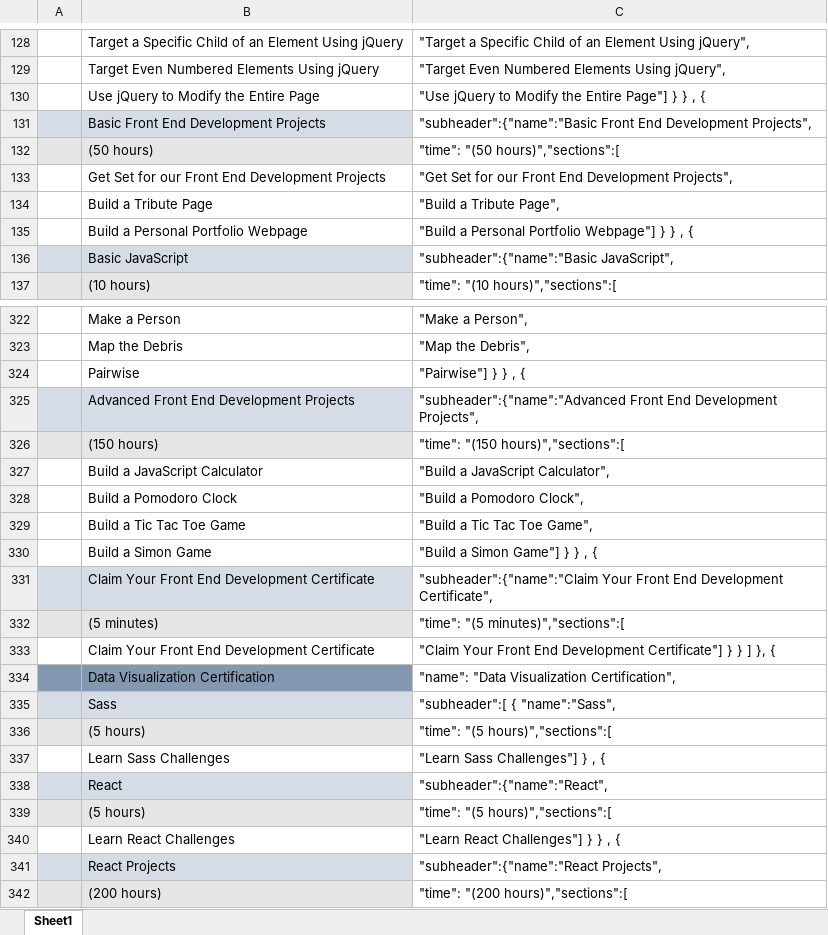
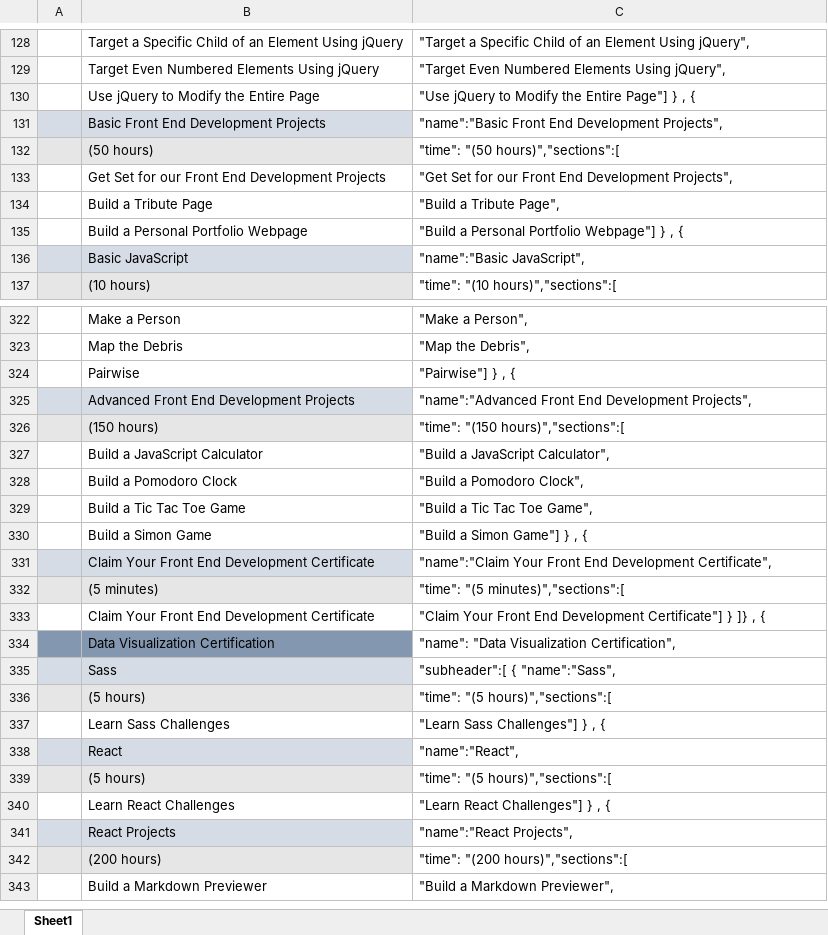
Before and after one commit to JLC007/fcc.scraper, an Excel workbook: sources/FCC_MAP_FINAL_FORMATTED.xlsx, sheet Sheet1, drawn as a sheet; only a part is shown, gaps mark what is left out; the shorter side is filled out with more unchanged rows; values as stored, in another font and other column widths than the file's, no borders; the diff covers the shown part only; the diff names each change by its address in the sheet, - before the commit and + after, or states it on an @@ line.

```diff
--- a/sources/FCC_MAP_FINAL_FORMATTED.xlsx (sheet Sheet1)
+++ b/sources/FCC_MAP_FINAL_FORMATTED.xlsx (sheet Sheet1)
-C130: …Page"] } } , {
+C130: …Page"] } , {
-C131: "subheader":{"name":"Basic Front End…
+C131: "name":"Basic Front End…
-C135: "Build a Personal Portfolio Webpage"] } } , {
+C135: "Build a Personal Portfolio Webpage"] } , {
-C136: "subheader":{"name":"Basic JavaScript",
+C136: "name":"Basic JavaScript",
-C324: "Pairwise"] } } , {
+C324: "Pairwise"] } , {
-C325: "subheader":{"name":"Advanced Front End…
+C325: "name":"Advanced Front End…
-C330: "Build a Simon Game"] } } , {
+C330: "Build a Simon Game"] } , {
-C331: "subheader":{"name":"Claim Your Front…
+C331: "name":"Claim Your Front…
-C333: …Certificate"] } } ] }, {
+C333: …Certificate"] } ]} , {
-C338: "subheader":{"name":"React",
+C338: "name":"React",
-C340: "Learn React Challenges"] } } , {
+C340: "Learn React Challenges"] } , {
-C341: "subheader":{"name":"React Projects",
+C341: "name":"React Projects",
```
Also changed, not shown: 39 edited cells elsewhere in this sheet, formulas that keep their value, 12 other files.
